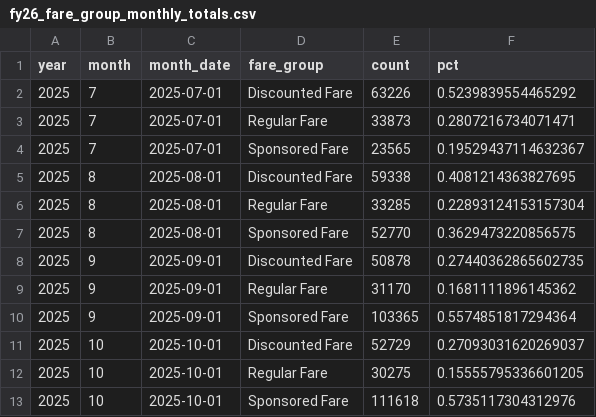
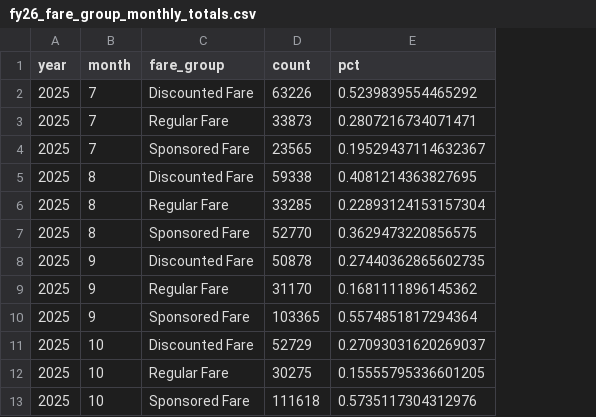
Before and after one commit to GreenMountainTransit/opendata, a CSV file: data/fares/fy26_fare_group_monthly_totals.csv, drawn as a sheet; only a part is shown; the diff names each change by its address in the sheet, - before the commit and + after, or states it on an @@ line.

Commit message:
reran fares and added dropped runs notes

```diff
--- a/data/fares/fy26_fare_group_monthly_totals.csv
+++ b/data/fares/fy26_fare_group_monthly_totals.csv
-column C (month_date), rows 2-13: 2025-07-01 | 2025-07-01 | 2025-07-01 | 2025-08-01 | 2025-08-01 | 2025-08-01 | 2025-09-01 | 2025-09-01 | 2025-09-01 | 2025-10-01 | 2025-10-01 | 2025-10-01
```
Also changed, not shown: data/fares/fy26_fare_funding_source_monthly_totals.csv, docs/site/data/fares/fy26_fare_funding_source_monthly_totals.csv, 8 other files.
